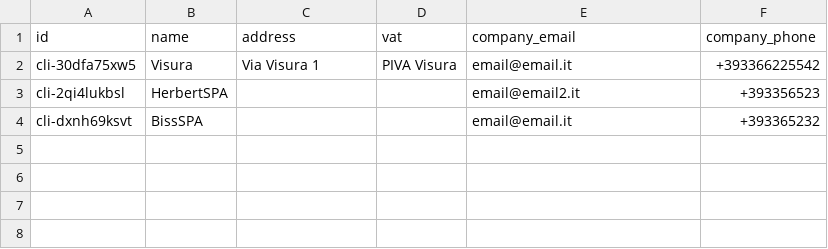
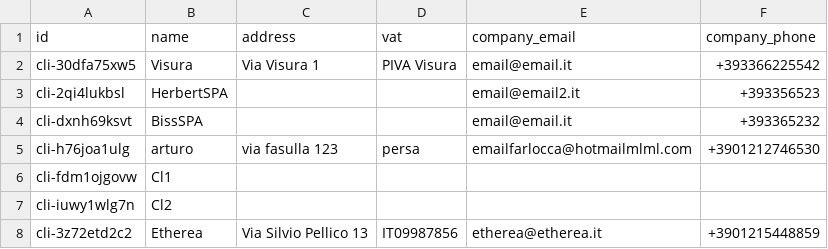
Before and after one commit to crypto-infinity/proai, a CSV file: course2-c++/clients.csv, drawn as a sheet.

```diff
--- a/course2-c++/clients.csv
+++ b/course2-c++/clients.csv
@@ -4 +4,5 @@ cli-2qi4lukbsl,HerbertSPA,,,email@email2.it,+393356523
 cli-dxnh69ksvt,BissSPA,,,email@email.it,+393365232
+cli-h76joa1ulg,arturo,"via fasulla 123",persa,emailfarlocca@hotmailmlml.com,+3901212746530
+cli-fdm1ojgovw,Cl1,,,,
+cli-iuwy1wlg7n,Cl2,,,,
+cli-3z72etd2c2,Etherea,"Via Silvio Pellico 13",IT09987856,etherea@etherea.it,+3901215448859
```
Also changed, not shown: course2-c++/contacts.csv, 3 other files.
